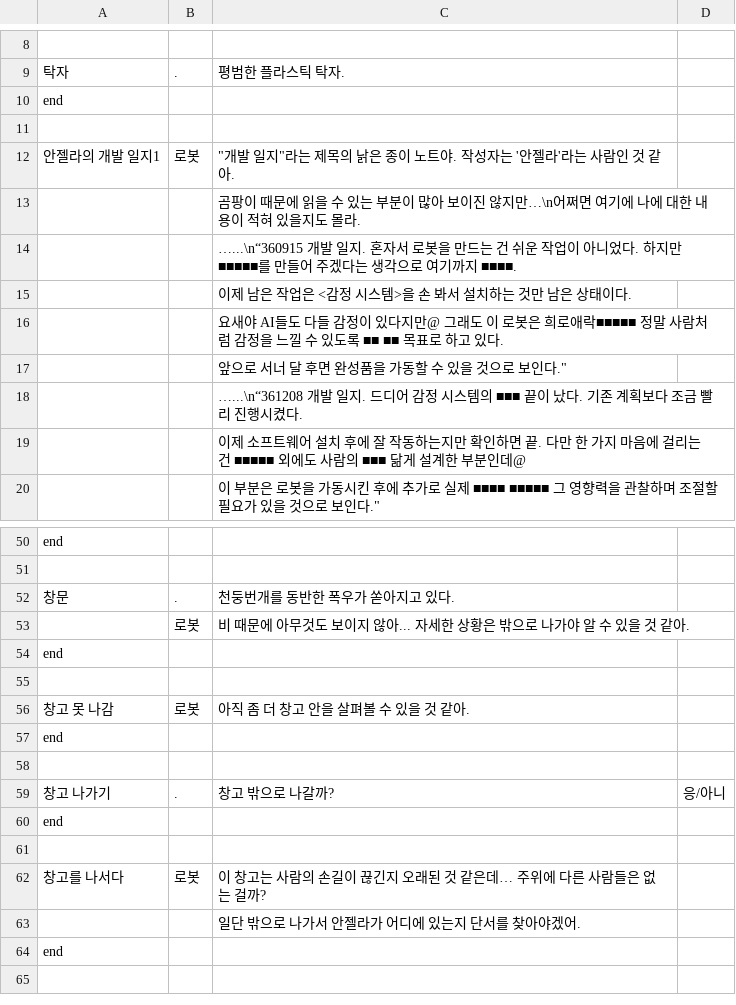
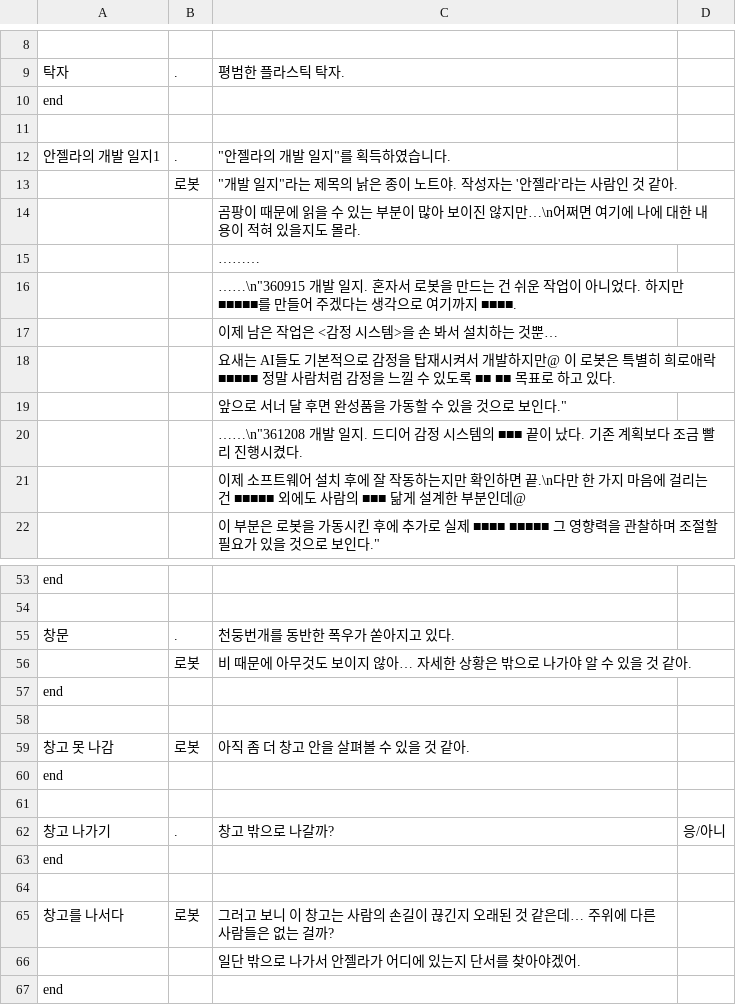
Before and after one commit to qkrdmstn/angels-paradise, a CSV file: Assets/CSVFile/0-2. 창고 조사 스크립트.CSV, drawn as a sheet; only a part is shown, gaps mark what is left out; the diff covers the shown part only.

```diff
--- a/Assets/CSVFile/0-2. 창고 조사 스크립트.CSV
+++ b/Assets/CSVFile/0-2. 창고 조사 스크립트.CSV
@@ -11,10 +11,12 @@ end,,,
 ,,,
-안젤라의 개발 일지1,로봇,"""개발 일지""라는 제목의 낡은 종이 노트야. 작성자는 '안젤라'라는 사람인 것 같아.",
+안젤라의 개발 일지1,.,"""안젤라의 개발 일지""를 획득하였습니다.",
+,로봇,"""개발 일지""라는 제목의 낡은 종이 노트야. 작성자는 '안젤라'라는 사람인 것 같아.",
 ,,곰팡이 때문에 읽을 수 있는 부분이 많아 보이진 않지만…\n어쩌면 여기에 나에 대한 내용이 적혀 있을지도 몰라.,
-,,"…...\n“360915 개발 일지. 혼자서 로봇을 만드는 건 쉬운 작업이 아니었다. 하지만 ■■■■■를 만들어 주겠다는 생각으로 여기까지 ■■■■.",
-,,이제 남은 작업은 <감정 시스템>을 손 봐서 설치하는 것만 남은 상태이다.,
-,,요새야 AI들도 다들 감정이 있다지만@ 그래도 이 로봇은 희로애락■■■■■ 정말 사람처럼 감정을 느낄 수 있도록 ■■ ■■ 목표로 하고 있다.,
+,,………,
+,,"……\n""360915 개발 일지. 혼자서 로봇을 만드는 건 쉬운 작업이 아니었다. 하지만 ■■■■■를 만들어 주겠다는 생각으로 여기까지 ■■■■.",
+,,이제 남은 작업은 <감정 시스템>을 손 봐서 설치하는 것뿐…,
+,,요새는 AI들도 기본적으로 감정을 탑재시켜서 개발하지만@ 이 로봇은 특별히 희로애락■■■■■ 정말 사람처럼 감정을 느낄 수 있도록 ■■ ■■ 목표로 하고 있다.,
 ,,"앞으로 서너 달 후면 완성품을 가동할 수 있을 것으로 보인다.""",
-,,…...\n“361208 개발 일지. 드디어 감정 시스템의 ■■■ 끝이 났다. 기존 계획보다 조금 빨리 진행시켰다.,
-,,이제 소프트웨어 설치 후에 잘 작동하는지만 확인하면 끝. 다만 한 가지 마음에 걸리는 건 ■■■■■ 외에도 사람의 ■■■ 닮게 설계한 부분인데@,
+,,"……\n""361208 개발 일지. 드디어 감정 시스템의 ■■■ 끝이 났다. 기존 계획보다 조금 빨리 진행시켰다.",
+,,이제 소프트웨어 설치 후에 잘 작동하는지만 확인하면 끝.\n다만 한 가지 마음에 걸리는 건 ■■■■■ 외에도 사람의 ■■■ 닮게 설계한 부분인데@,
 ,,"이 부분은 로봇을 가동시킨 후에 추가로 실제 ■■■■ ■■■■■ 그 영향력을 관찰하며 조절할 필요가 있을 것으로 보인다.""",
@@ -52,3 +55,3 @@ end,,,
 창문,.,천둥번개를 동반한 폭우가 쏟아지고 있다.,
-,로봇,비 때문에 아무것도 보이지 않아... 자세한 상황은 밖으로 나가야 알 수 있을 것 같아.,
+,로봇,비 때문에 아무것도 보이지 않아… 자세한 상황은 밖으로 나가야 알 수 있을 것 같아.,
 end,,,
@@ -61,3 +64,3 @@ end,,,
 ,,,
-창고를 나서다,로봇,이 창고는 사람의 손길이 끊긴지 오래된 것 같은데… 주위에 다른 사람들은 없는 걸까?,
+창고를 나서다,로봇,그러고 보니 이 창고는 사람의 손길이 끊긴지 오래된 것 같은데… 주위에 다른 사람들은 없는 걸까?,
 ,,일단 밖으로 나가서 안젤라가 어디에 있는지 단서를 찾아야겠어.,
```
Also changed, not shown: 1 added row and 6 edited cells elsewhere in this file, Assets/CSVFile/0-1. 게임 첫 시작 스크립트.CSV, Assets/CSVFile/0-4. 지하실 스크립트.CSV, 8 other files.
